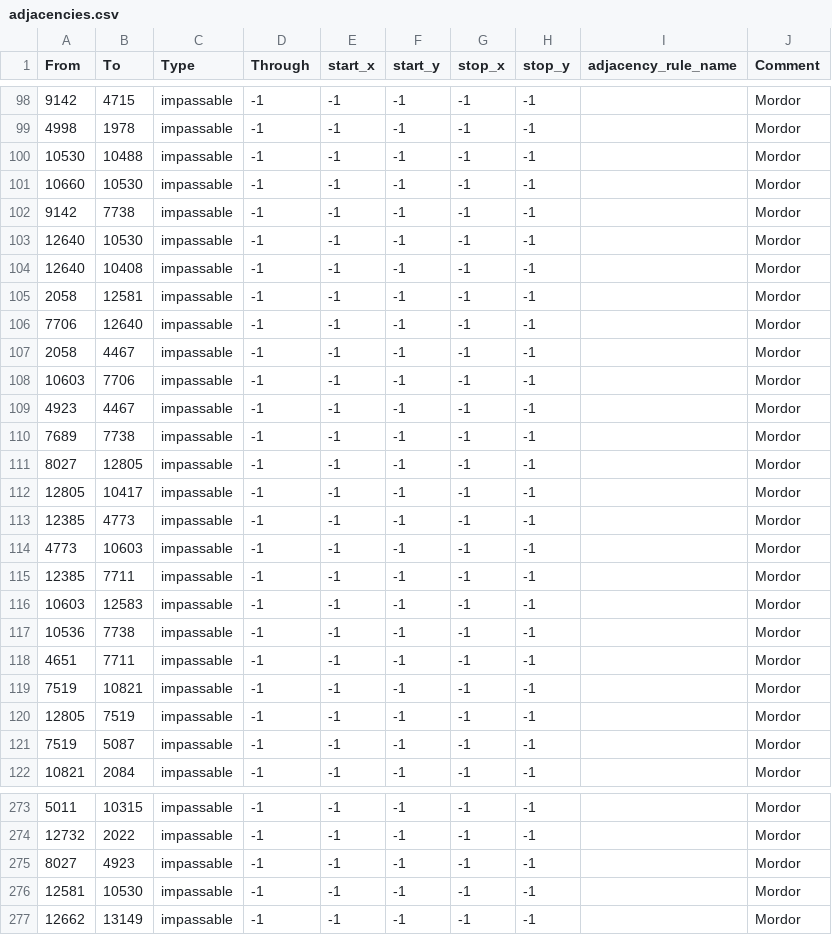
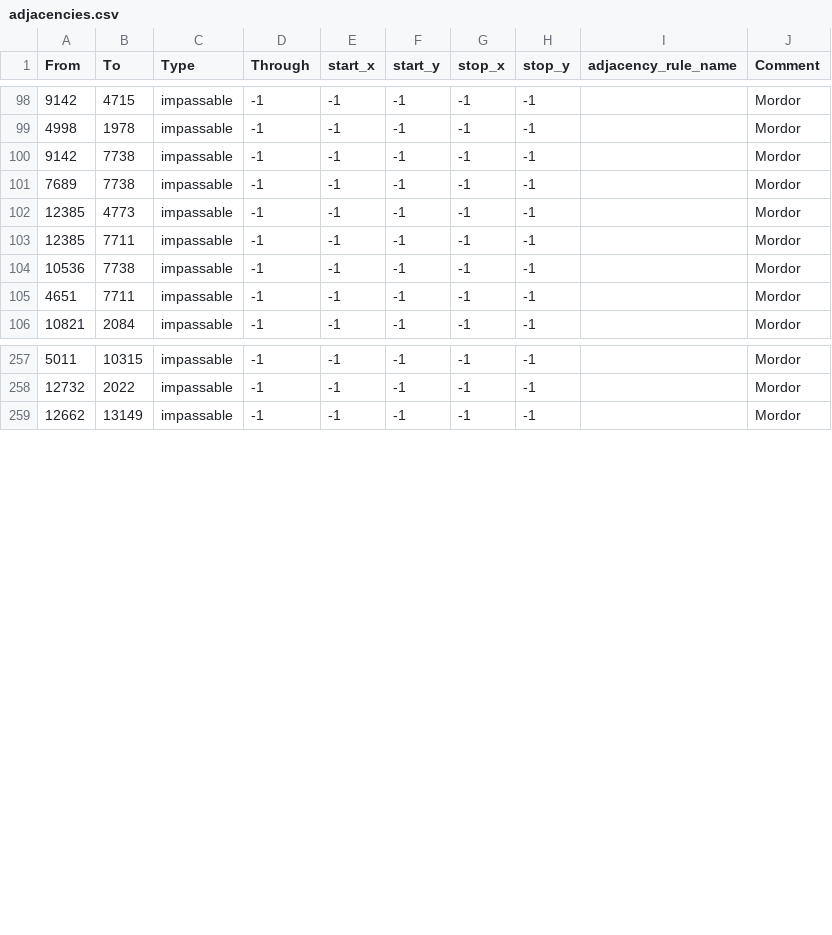
Before and after one commit to HoI4-LOTRMod-Team/HoI4-LotrMod, a CSV file: map/adjacencies.csv, drawn as a sheet; only a part is shown, gaps mark what is left out; the diff names each change by its address in the sheet, - before the commit and + after, or states it on an @@ line.

Commit message:
Removed adjacencies and fixed unitstacks

```diff
--- a/map/adjacencies.csv
+++ b/map/adjacencies.csv
-row 100: 10530 | 10488 | impassable | -1 | -1 | -1 | -1 | -1 |  | Mordor
-row 101: 10660 | 10530 | impassable | -1 | -1 | -1 | -1 | -1 |  | Mordor
-row 103: 12640 | 10530 | impassable | -1 | -1 | -1 | -1 | -1 |  | Mordor
-row 104: 12640 | 10408 | impassable | -1 | -1 | -1 | -1 | -1 |  | Mordor
-row 105: 2058 | 12581 | impassable | -1 | -1 | -1 | -1 | -1 |  | Mordor
-row 106: 7706 | 12640 | impassable | -1 | -1 | -1 | -1 | -1 |  | Mordor
-row 107: 2058 | 4467 | impassable | -1 | -1 | -1 | -1 | -1 |  | Mordor
-row 108: 10603 | 7706 | impassable | -1 | -1 | -1 | -1 | -1 |  | Mordor
-row 109: 4923 | 4467 | impassable | -1 | -1 | -1 | -1 | -1 |  | Mordor
-row 111: 8027 | 12805 | impassable | -1 | -1 | -1 | -1 | -1 |  | Mordor
-row 112: 12805 | 10417 | impassable | -1 | -1 | -1 | -1 | -1 |  | Mordor
-row 114: 4773 | 10603 | impassable | -1 | -1 | -1 | -1 | -1 |  | Mordor
-row 116: 10603 | 12583 | impassable | -1 | -1 | -1 | -1 | -1 |  | Mordor
-row 119: 7519 | 10821 | impassable | -1 | -1 | -1 | -1 | -1 |  | Mordor
-row 120: 12805 | 7519 | impassable | -1 | -1 | -1 | -1 | -1 |  | Mordor
-row 121: 7519 | 5087 | impassable | -1 | -1 | -1 | -1 | -1 |  | Mordor
-row 275: 8027 | 4923 | impassable | -1 | -1 | -1 | -1 | -1 |  | Mordor
-row 276: 12581 | 10530 | impassable | -1 | -1 | -1 | -1 | -1 |  | Mordor
```
Also changed, not shown: 5 other files.
